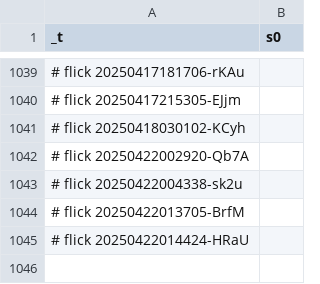
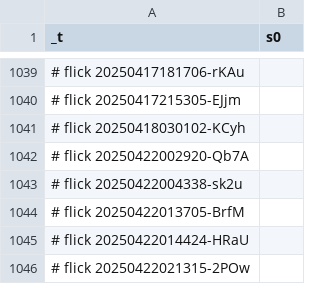
Before and after one commit to abikesa/genealogy, a CSV file: kitabo/ensi/nis/App/assets/csv/s0 - Copy.csv, drawn as a sheet; only a part is shown, gaps mark what is left out; the diff names each change by its address in the sheet, - before the commit and + after, or states it on an @@ line.

Commit message:
kitabo/ensi/nis/App/assets/csv/s0 - Copy.csv

```diff
--- a/kitabo/ensi/nis/App/assets/csv/s0 - Copy.csv
+++ b/kitabo/ensi/nis/App/assets/csv/s0 - Copy.csv
+row 1046: # flick 20250422021315-2POw
```
